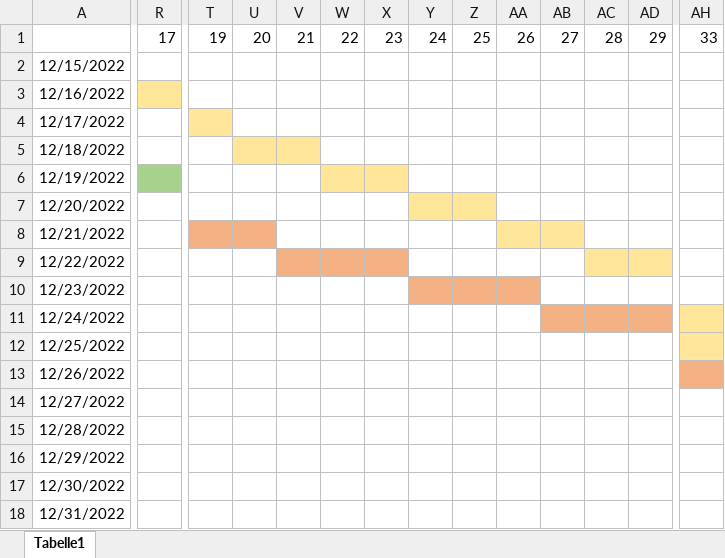
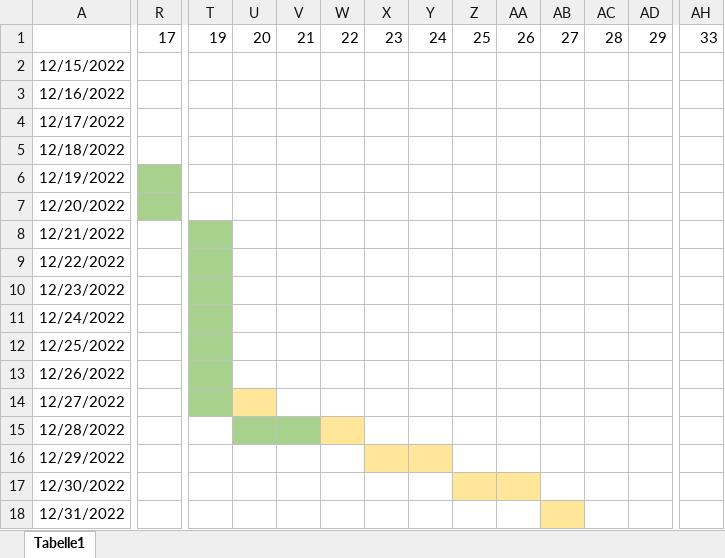
Before and after one commit to ldilba/BA, an Excel workbook: res/Zeitplan.xlsx, sheet Tabelle1, drawn as a sheet; only a part is shown, gaps mark what is left out; values as stored, in another font and other column widths than the file's, no borders; charts and pictures not drawn; the diff covers the shown part only; the diff names each change by its address in the sheet, - before the commit and + after, or states it on an @@ line.

```diff
--- a/res/Zeitplan.xlsx (sheet Tabelle1)
+++ b/res/Zeitplan.xlsx (sheet Tabelle1)
-R3 fill: #FFE699
+R3 fill: none
-T4 fill: #FFE699
+T4 fill: none
-U5:V5 fill: #FFE699
+U5:V5 fill: none
-W6:X6 fill: #FFE699
+W6:X6 fill: none
-R7 fill: none
+R7 fill: #A9D18E
-Y7:Z7 fill: #FFE699
+Y7:Z7 fill: none
-T8 fill: #F4B183
+T8 fill: #A9D18E
-U8 fill: #F4B183
+U8 fill: none
-AA8:AB8 fill: #FFE699
+AA8:AB8 fill: none
-T9:T14 fill: none
+T9:T14 fill: #A9D18E
-V9:X9 fill: #F4B183
+V9:X9 fill: none
-AC9:AD9 fill: #FFE699
+AC9:AD9 fill: none
-Y10:AA10 fill: #F4B183
+Y10:AA10 fill: none
-AB11:AD11 fill: #F4B183
+AB11:AD11 fill: none
-AH11 fill: #FFE699
+AH11 fill: none
-AH12 fill: #FFE699
+AH12 fill: none
-AH13 fill: #F4B183
+AH13 fill: none
-U14 fill: none
+U14 fill: #FFE699
-U15:V15 fill: none
+U15:V15 fill: #A9D18E
-W15 fill: none
+W15 fill: #FFE699
-X16:Y16 fill: none
+X16:Y16 fill: #FFE699
-Z17:AA17 fill: none
+Z17:AA17 fill: #FFE699
-AB18 fill: none
+AB18 fill: #FFE699
```
Also changed, not shown: cell formats elsewhere in this sheet, charts or pictures, 8 other files.
